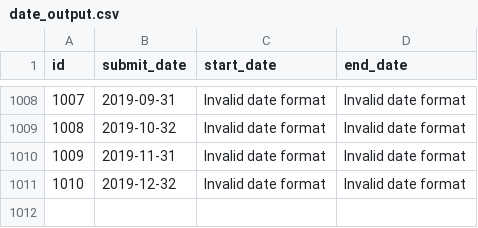
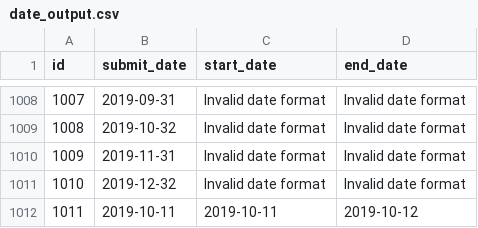
Before and after one commit to ChotikaLuangorachorn/DateProblem, a CSV file: date_output.csv, drawn as a sheet; only a part is shown, gaps mark what is left out.

```diff
--- a/date_output.csv
+++ b/date_output.csv
@@ -1011 +1011,2 @@ id,submit_date,start_date,end_date
 1010,2019-12-32,Invalid date format,Invalid date format
+1011,2019-10-11,2019-10-11,2019-10-12
```
Also changed, not shown: date_input.csv, 5 other files.
